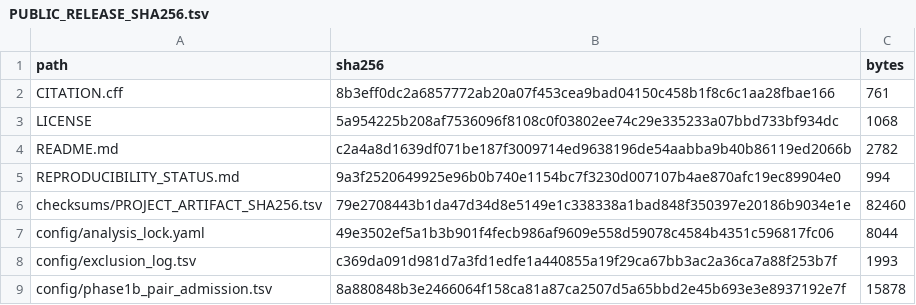
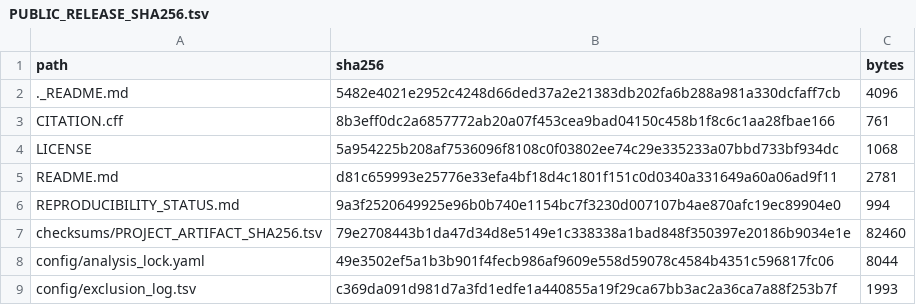
Before and after one commit to seefreewind/genetic-oculomics-evidence-boundary, a TSV file: PUBLIC_RELEASE_SHA256.tsv, drawn as a sheet; only a part is shown; the shorter side is filled out with more unchanged rows.

```diff
--- a/PUBLIC_RELEASE_SHA256.tsv
+++ b/PUBLIC_RELEASE_SHA256.tsv
@@ -1,5 +1,6 @@
 path	sha256	bytes
+._README.md	5482e4021e2952c4248d66ded37a2e21383db202fa6b288a981a330dcfaff7cb	4096
 CITATION.cff	8b3eff0dc2a6857772ab20a07f453cea9bad04150c458b1f8c6c1aa28fbae166	761
 LICENSE	5a954225b208af7536096f8108c0f03802ee74c29e335233a07bbd733bf934dc	1068
-README.md	c2a4a8d1639df071be187f3009714ed9638196de54aabba9b40b86119ed2066b	2782
+README.md	d81c659993e25776e33efa4bf18d4c1801f151c0d0340a331649a60a06ad9f11	2781
 REPRODUCIBILITY_STATUS.md	9a3f2520649925e96b0b740e1154bc7f3230d007107b4ae870afc19ec89904e0	994
```
Also changed, not shown: 1 other file.
